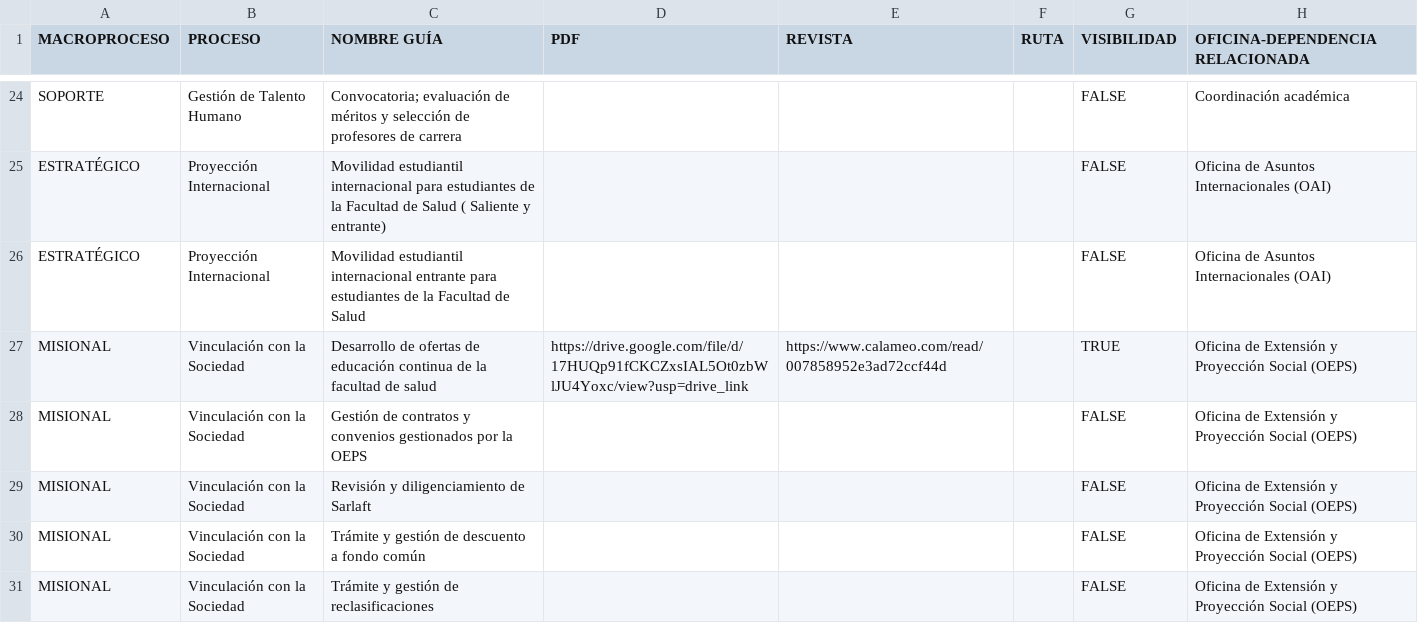
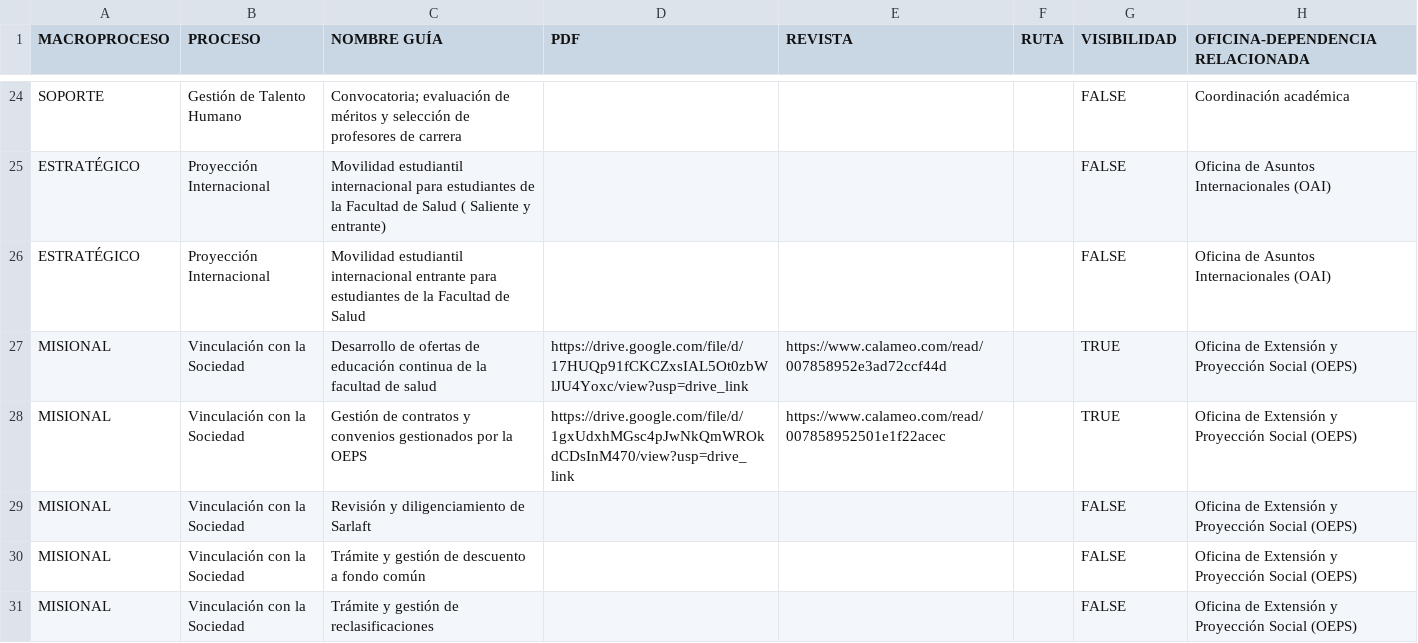
Before and after one commit to calidadunivalle/functions, a CSV file: info.csv, drawn as a sheet; only a part is shown, gaps mark what is left out.

Commit message:
Update info.csv

```diff
--- a/info.csv
+++ b/info.csv
@@ -27,3 +27,3 @@ ESTRATÉGICO,Proyección Internacional,Movilidad estudiantil internacional entra
 MISIONAL,Vinculación con la Sociedad,Desarrollo de ofertas de educación continua de la facultad de salud,https://drive.google.com/file/d/17HUQp91fCKCZxsIAL5Ot0zbWlJU4Yoxc/view?usp=drive_link,https://www.calameo.com/read/007858952e3ad72ccf44d,,TRUE,Oficina de Extensión y Proyección Social (OEPS)
-MISIONAL,Vinculación con la Sociedad,Gestión de contratos y convenios gestionados por la OEPS,,,,FALSE,Oficina de Extensión y Proyección Social (OEPS)
+MISIONAL,Vinculación con la Sociedad,Gestión de contratos y convenios gestionados por la OEPS,https://drive.google.com/file/d/1gxUdxhMGsc4pJwNkQmWROkdCDsInM470/view?usp=drive_link,https://www.calameo.com/read/007858952501e1f22acec,,TRUE,Oficina de Extensión y Proyección Social (OEPS)
 MISIONAL,Vinculación con la Sociedad,Revisión y diligenciamiento de Sarlaft,,,,FALSE,Oficina de Extensión y Proyección Social (OEPS)
```
